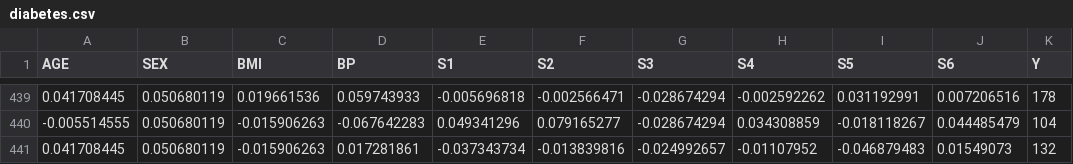
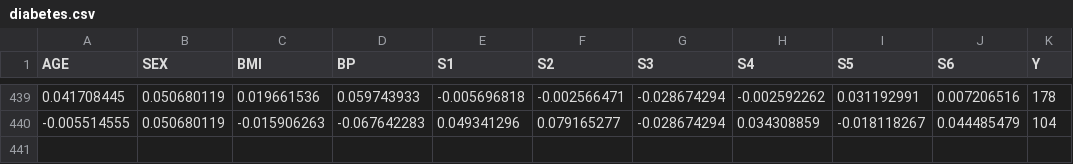
Before and after one commit to royinblr/MLOpsPython, a CSV file: data/diabetes.csv, drawn as a sheet; only a part is shown, gaps mark what is left out.

Commit message:
Update diabetes.csv
diabetes.csv now has 440 rows

```diff
--- a/data/diabetes.csv
+++ b/data/diabetes.csv
@@ -440,2 +440 @@ AGE,SEX,BMI,BP,S1,S2,S3,S4,S5,S6,Y
 -0.005514555,0.050680119,-0.015906263,-0.067642283,0.049341296,0.079165277,-0.028674294,0.034308859,-0.018118267,0.044485479,104
-0.041708445,0.050680119,-0.015906263,0.017281861,-0.037343734,-0.013839816,-0.024992657,-0.01107952,-0.046879483,0.01549073,132
```
